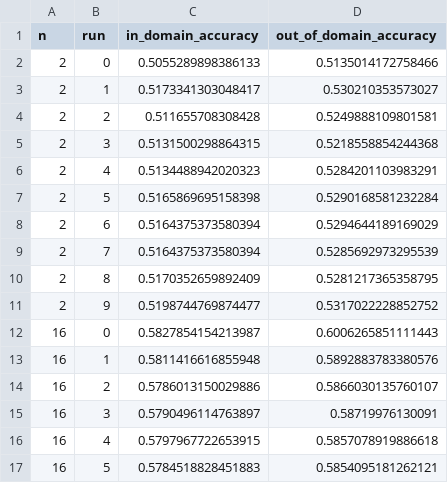
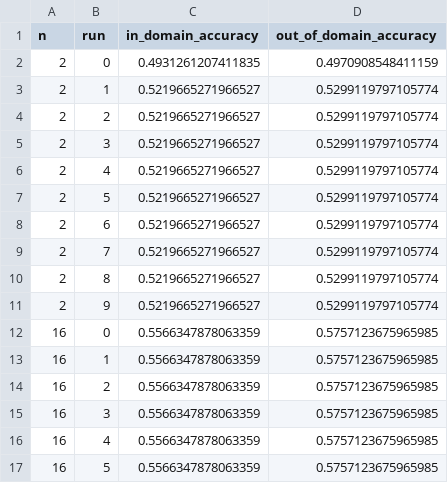
Before and after one commit to iamvarada/llm_finetuning, a CSV file: Results/pbft_mnli_baseline_results.csv, drawn as a sheet; only a part is shown; the diff covers the shown part only.

Commit message:
recommiting the pbft mnli baseline

```diff
--- a/Results/pbft_mnli_baseline_results.csv
+++ b/Results/pbft_mnli_baseline_results.csv
@@ -1,17 +1,17 @@
 n,run,in_domain_accuracy,out_of_domain_accuracy
-2,0,0.5055289898386133,0.5135014172758466
-2,1,0.5173341303048417,0.530210353573027
-2,2,0.511655708308428,0.5249888109801581
-2,3,0.5131500298864315,0.5218558854244368
-2,4,0.5134488942020323,0.5284201103983291
-2,5,0.5165869695158398,0.5290168581232284
-2,6,0.5164375373580394,0.5294644189169029
-2,7,0.5164375373580394,0.5285692973295539
-2,8,0.5170352659892409,0.5281217365358795
-2,9,0.5198744769874477,0.5317022228852752
-16,0,0.5827854154213987,0.6006265851111443
-16,1,0.5811416616855948,0.5892883783380576
-16,2,0.5786013150029886,0.5866030135760107
-16,3,0.5790496114763897,0.58719976130091
-16,4,0.5797967722653915,0.5857078919886618
-16,5,0.5784518828451883,0.5854095181262121
+2,0,0.4931261207411835,0.4970908548411159
+2,1,0.5219665271966527,0.5299119797105774
+2,2,0.5219665271966527,0.5299119797105774
+2,3,0.5219665271966527,0.5299119797105774
+2,4,0.5219665271966527,0.5299119797105774
+2,5,0.5219665271966527,0.5299119797105774
+2,6,0.5219665271966527,0.5299119797105774
+2,7,0.5219665271966527,0.5299119797105774
+2,8,0.5219665271966527,0.5299119797105774
+2,9,0.5219665271966527,0.5299119797105774
+16,0,0.5566347878063359,0.5757123675965985
+16,1,0.5566347878063359,0.5757123675965985
+16,2,0.5566347878063359,0.5757123675965985
+16,3,0.5566347878063359,0.5757123675965985
+16,4,0.5566347878063359,0.5757123675965985
+16,5,0.5566347878063359,0.5757123675965985
```
Also changed, not shown: 68 edited cells elsewhere in this file, 1 other file.
